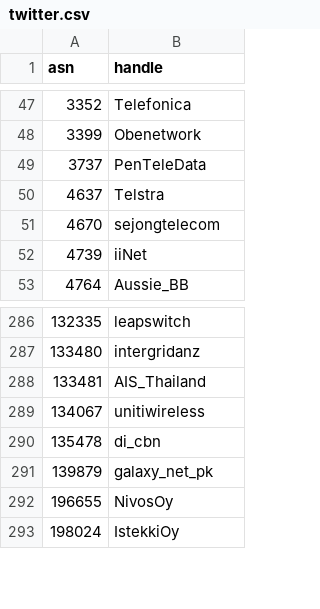
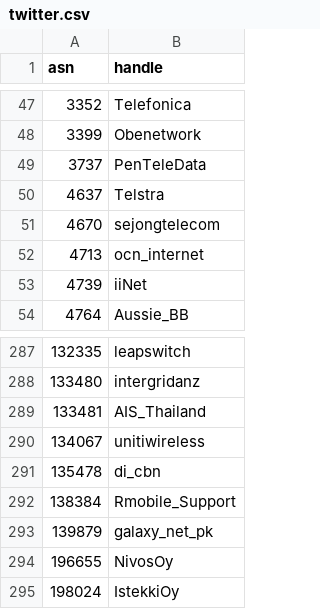
Before and after one commit to cloudflare/isbgpsafeyet.com, a CSV file: data/twitter.csv, drawn as a sheet; only a part is shown, gaps mark what is left out.

Commit message:
Update twitter.csv

```diff
--- a/data/twitter.csv
+++ b/data/twitter.csv
@@ -51,2 +51,3 @@ asn,handle
 4670,sejongtelecom
+4713,ocn_internet
 4739,iiNet
@@ -290,2 +291,3 @@ asn,handle
 135478,di_cbn
+138384,Rmobile_Support
 139879,galaxy_net_pk
```
